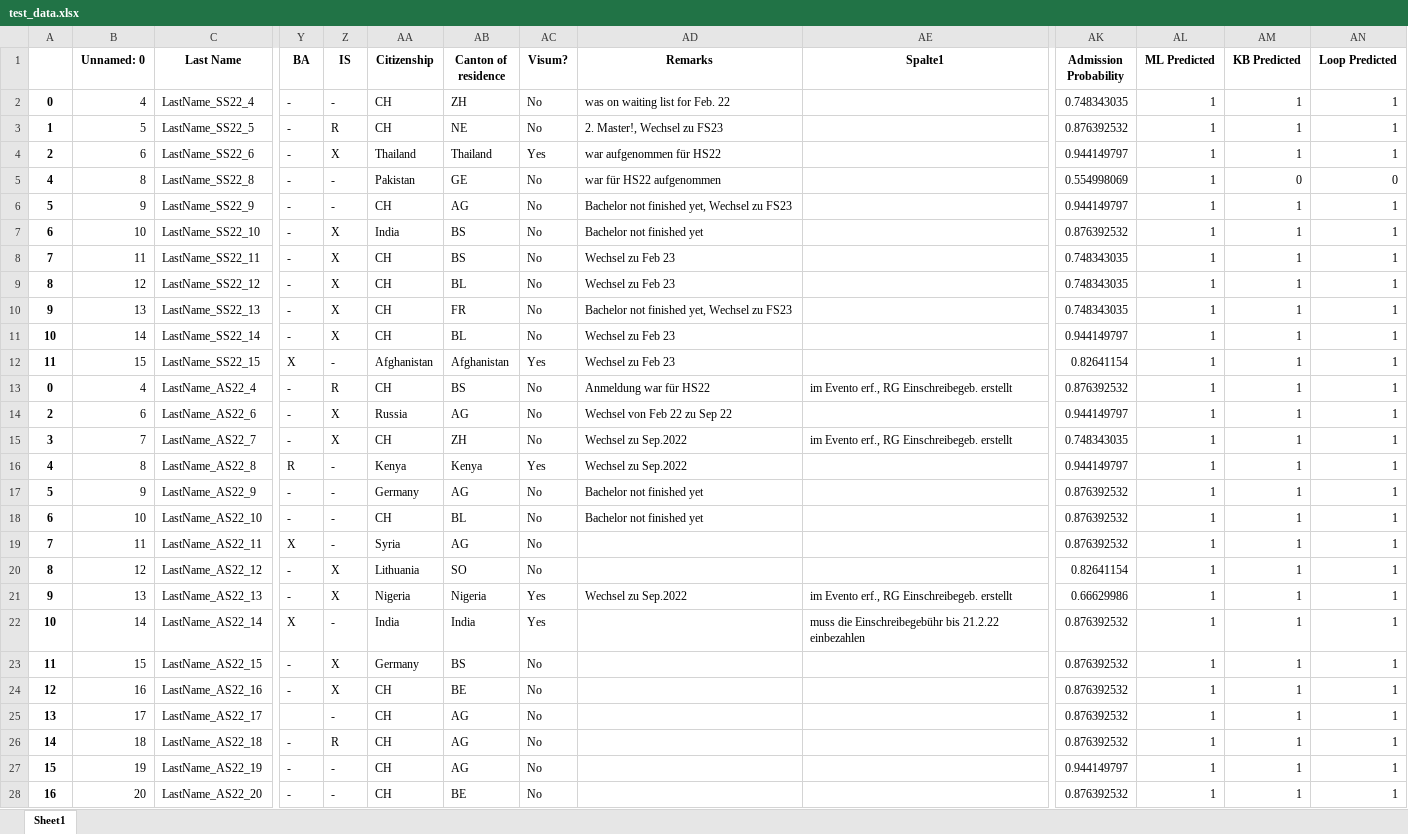
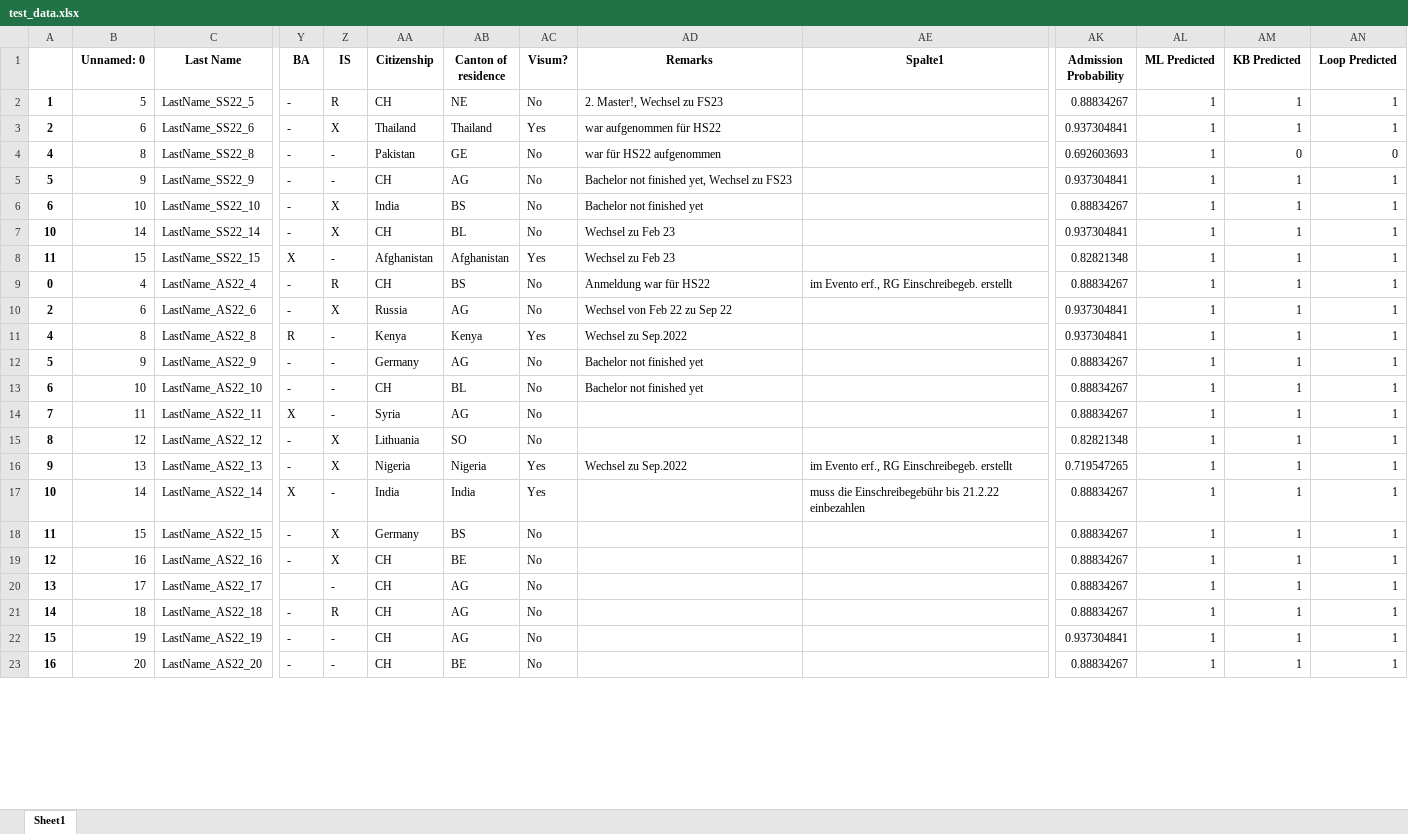
Before and after one commit to jemcghee3/RMIS, an Excel workbook: test_data.xlsx, sheet Sheet1, drawn as a sheet; only a part is shown, gaps mark what is left out; values as stored, in another font and other column widths than the file's, no borders; removed rows and columns are numbered as before the commit, all else as after; rows hold the shown columns only; the diff covers the shown part only; the diff names each change by its address in the sheet, - before the commit and + after, or states it on an @@ line.

```diff
--- a/test_data.xlsx (sheet Sheet1)
+++ b/test_data.xlsx (sheet Sheet1)
-row 2: 0 | 4 | LastName_SS22_4 | - | - | CH | ZH | No | was on waiting list for Feb. 22 |  | 0.748343035 | 1 | 1 | 1
-AK2 (Admission Probability): 0.876392532
+AK2 (Admission Probability): 0.88834267
-AK3 (Admission Probability): 0.944149797
+AK3 (Admission Probability): 0.937304841
-AK4 (Admission Probability): 0.554998069
+AK4 (Admission Probability): 0.692603693
-AK5 (Admission Probability): 0.944149797
+AK5 (Admission Probability): 0.937304841
-AK6 (Admission Probability): 0.876392532
+AK6 (Admission Probability): 0.88834267
-row 8: 7 | 11 | LastName_SS22_11 | - | X | CH | BS | No | Wechsel zu Feb 23 |  | 0.748343035 | 1 | 1 | 1
-row 9: 8 | 12 | LastName_SS22_12 | - | X | CH | BL | No | Wechsel zu Feb 23 |  | 0.748343035 | 1 | 1 | 1
-row 10: 9 | 13 | LastName_SS22_13 | - | X | CH | FR | No | Bachelor not finished yet, Wechsel zu FS23 |  | 0.748343035 | 1 | 1 | 1
-AK7 (Admission Probability): 0.944149797
+AK7 (Admission Probability): 0.937304841
-AK8 (Admission Probability): 0.82641154
+AK8 (Admission Probability): 0.82821348
-AK9 (Admission Probability): 0.876392532
+AK9 (Admission Probability): 0.88834267
-AK10 (Admission Probability): 0.944149797
+AK10 (Admission Probability): 0.937304841
-row 15: 3 | 7 | LastName_AS22_7 | - | X | CH | ZH | No | Wechsel zu Sep.2022 | im Evento erf., RG Einschreibegeb. erstellt | 0.748343035 | 1 | 1 | 1
-AK11 (Admission Probability): 0.944149797
+AK11 (Admission Probability): 0.937304841
-AK12:AK14 (Admission Probability): 0.876392532
+AK12:AK14 (Admission Probability): 0.88834267
-AK15 (Admission Probability): 0.82641154
+AK15 (Admission Probability): 0.82821348
-AK16 (Admission Probability): 0.66629986
+AK16 (Admission Probability): 0.719547265
-AK17:AK21 (Admission Probability): 0.876392532
+AK17:AK21 (Admission Probability): 0.88834267
-AK22 (Admission Probability): 0.944149797
+AK22 (Admission Probability): 0.937304841
-AK23 (Admission Probability): 0.876392532
+AK23 (Admission Probability): 0.88834267
```
Also changed, not shown: 16 removed rows and 66 edited cells elsewhere in this sheet, 10 other files.
